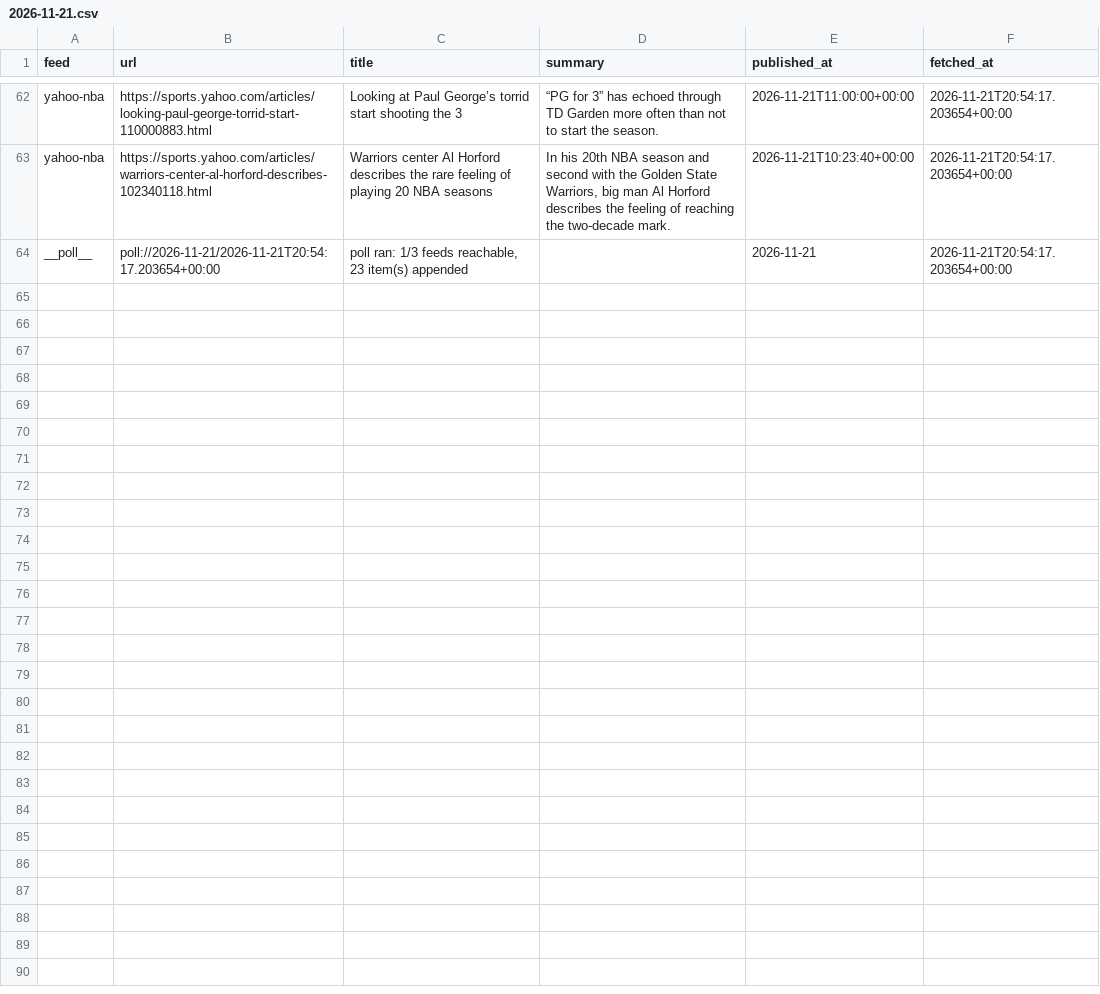
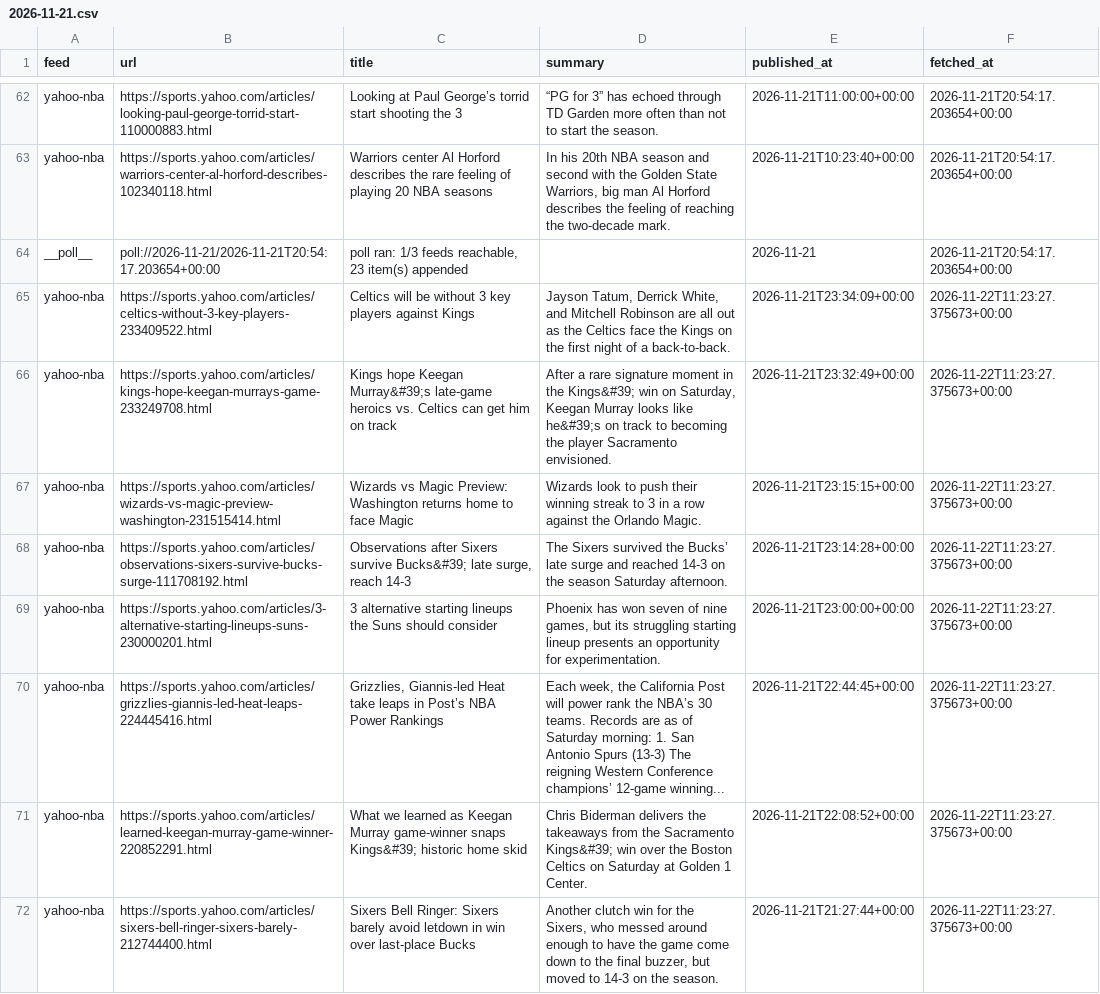
Before and after one commit to calvingtf/Mico-NBA, a CSV file: archive/rss/2026-11-21.csv, drawn as a sheet; only a part is shown, gaps mark what is left out; the diff covers the shown part only.

```diff
--- a/archive/rss/2026-11-21.csv
+++ b/archive/rss/2026-11-21.csv
@@ -64 +64,9 @@ yahoo-nba,https://sports.yahoo.com/articles/warriors-center-al-horford-describes
 __poll__,poll://2026-11-21/2026-11-21T20:54:17.203654+00:00,"poll ran: 1/3 feeds reachable, 23 item(s) appended",,2026-11-21,2026-11-21T20:54:17.203654+00:00
+yahoo-nba,https://sports.yahoo.com/articles/celtics-without-3-key-players-233409522.html,Celtics will be without 3 key players against Kings,"Jayson Tatum, Derrick White, and Mitchell Robinson are all out as the Celtics face the Kings on the first night of a back-to-back.",2026-11-21T23:34:09+00:00,2026-11-22T11:23:27.375673+00:00
+yahoo-nba,https://sports.yahoo.com/articles/kings-hope-keegan-murrays-game-233249708.html,Kings hope Keegan Murray&#39;s late-game heroics vs. Celtics can get him on track,"After a rare signature moment in the Kings&#39; win on Saturday, Keegan Murray looks like he&#39;s on track to becoming the player Sacramento envisioned.",2026-11-21T23:32:49+00:00,2026-11-22T11:23:27.375673+00:00
+yahoo-nba,https://sports.yahoo.com/articles/wizards-vs-magic-preview-washington-231515414.html,Wizards vs Magic Preview: Washington returns home to face Magic,Wizards look to push their winning streak to 3 in a row against the Orlando Magic.,2026-11-21T23:15:15+00:00,2026-11-22T11:23:27.375673+00:00
+yahoo-nba,https://sports.yahoo.com/articles/observations-sixers-survive-bucks-surge-111708192.html,"Observations after Sixers survive Bucks&#39; late surge, reach 14-3",The Sixers survived the Bucks’ late surge and reached 14-3 on the season Saturday afternoon.,2026-11-21T23:14:28+00:00,2026-11-22T11:23:27.375673+00:00
+yahoo-nba,https://sports.yahoo.com/articles/3-alternative-starting-lineups-suns-230000201.html,3 alternative starting lineups the Suns should consider,"Phoenix has won seven of nine games, but its struggling starting lineup presents an opportunity for experimentation.",2026-11-21T23:00:00+00:00,2026-11-22T11:23:27.375673+00:00
+yahoo-nba,https://sports.yahoo.com/articles/grizzlies-giannis-led-heat-leaps-224445416.html,"Grizzlies, Giannis-led Heat take leaps in Post’s NBA Power Rankings","Each week, the California Post will power rank the NBA’s 30 teams. Records are as of Saturday morning: 1. San Antonio Spurs (13-3) The reigning Western Conference champions’ 12-game winning...",2026-11-21T22:44:45+00:00,2026-11-22T11:23:27.375673+00:00
+yahoo-nba,https://sports.yahoo.com/articles/learned-keegan-murray-game-winner-220852291.html,What we learned as Keegan Murray game-winner snaps Kings&#39; historic home skid,Chris Biderman delivers the takeaways from the Sacramento Kings&#39; win over the Boston Celtics on Saturday at Golden 1 Center.,2026-11-21T22:08:52+00:00,2026-11-22T11:23:27.375673+00:00
+yahoo-nba,https://sports.yahoo.com/articles/sixers-bell-ringer-sixers-barely-212744400.html,Sixers Bell Ringer: Sixers barely avoid letdown in win over last-place Bucks,"Another clutch win for the Sixers, who messed around enough to have the game come down to the final buzzer, but moved to 14-3 on the season.",2026-11-21T21:27:44+00:00,2026-11-22T11:23:27.375673+00:00
```
Also changed, not shown: 8 added rows elsewhere in this file, 1 other file.
